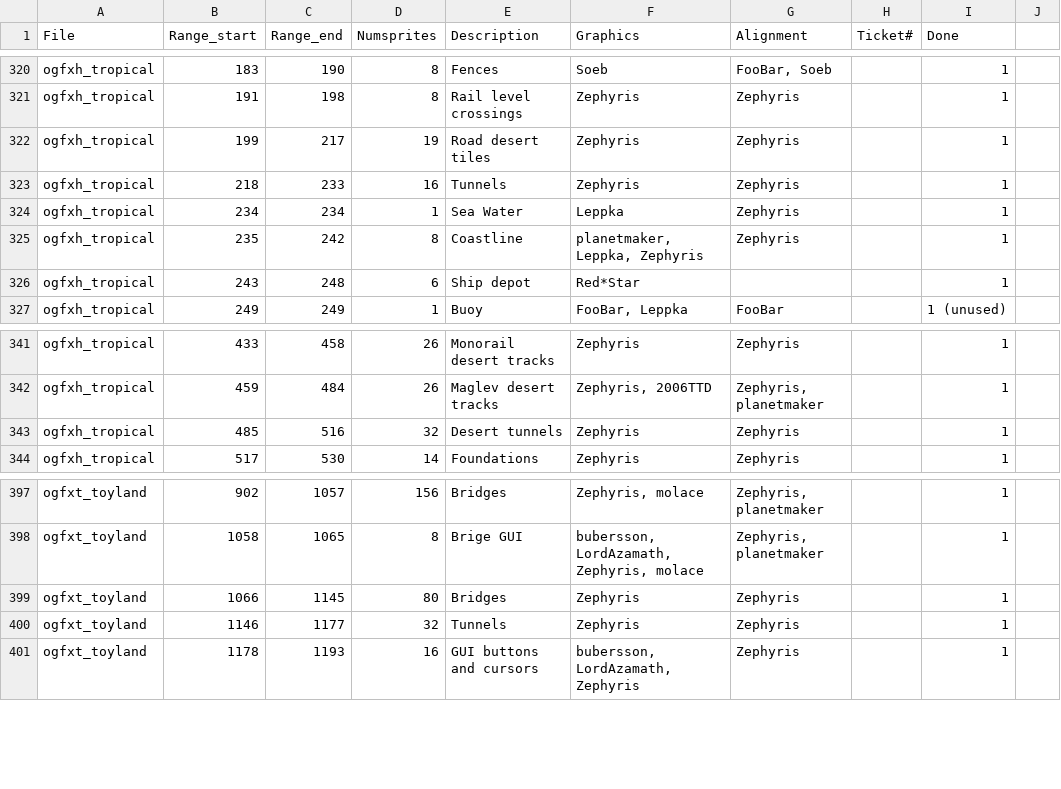
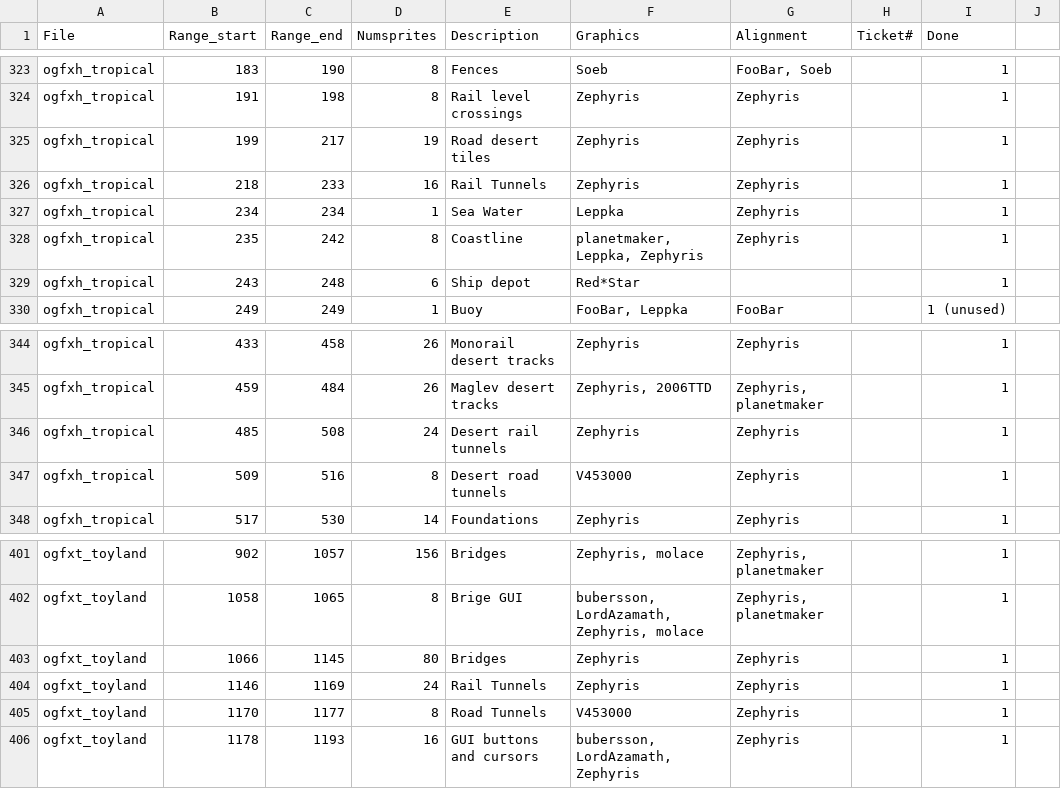
Before and after one commit to J0anJosep/opengfx, a CSV file: docs/authoroverview.csv, drawn as a sheet; only a part is shown, gaps mark what is left out; the diff covers the shown part only.

```diff
--- a/docs/authoroverview.csv
+++ b/docs/authoroverview.csv
@@ -322,3 +325,3 @@ ogfxh_tropical;191;198;8;Rail level crossings;Zephyris;Zephyris;;1
 ogfxh_tropical;199;217;19;Road desert tiles;Zephyris;Zephyris;;1
-ogfxh_tropical;218;233;16;Tunnels;Zephyris;Zephyris;;1
+ogfxh_tropical;218;233;16;Rail Tunnels;Zephyris;Zephyris;;1
 ogfxh_tropical;234;234;1;Sea Water;Leppka;Zephyris;;1
@@ -342,3 +345,4 @@ ogfxh_tropical;433;458;26;Monorail desert tracks;Zephyris;Zephyris;;1
 ogfxh_tropical;459;484;26;Maglev desert tracks;Zephyris, 2006TTD;Zephyris, planetmaker;;1
-ogfxh_tropical;485;516;32;Desert tunnels;Zephyris;Zephyris;;1
+ogfxh_tropical;485;508;24;Desert rail tunnels;Zephyris;Zephyris;;1
+ogfxh_tropical;509;516;8;Desert road tunnels;V453000;Zephyris;;1
 ogfxh_tropical;517;530;14;Foundations;Zephyris;Zephyris;;1
@@ -399,3 +403,4 @@ ogfxt_toyland;1058;1065;8;Brige GUI;bubersson, LordAzamath, Zephyris, molace;Zep
 ogfxt_toyland;1066;1145;80;Bridges;Zephyris;Zephyris;;1
-ogfxt_toyland;1146;1177;32;Tunnels;Zephyris;Zephyris;;1
+ogfxt_toyland;1146;1169;24;Rail Tunnels;Zephyris;Zephyris;;1
+ogfxt_toyland;1170;1177;8;Road Tunnels;V453000;Zephyris;;1
 ogfxt_toyland;1178;1193;16;GUI buttons and cursors;bubersson, LordAzamath, Zephyris;Zephyris;;1
```
Also changed, not shown: 6 added rows and 26 edited cells elsewhere in this file, 3 other files.
